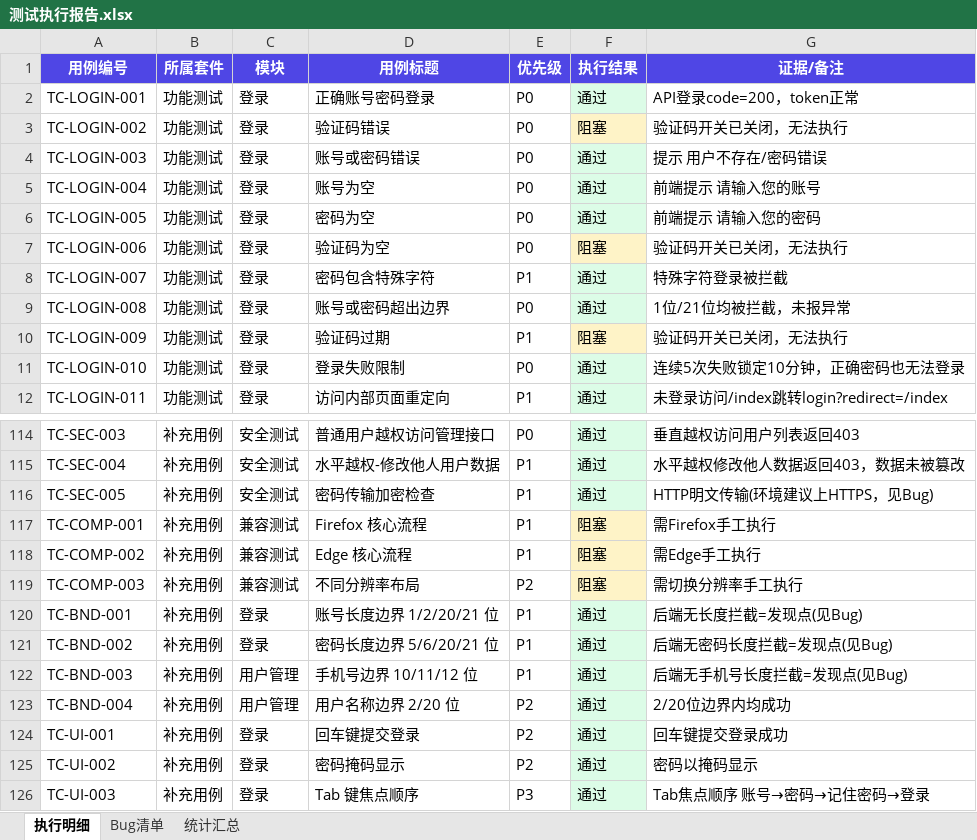
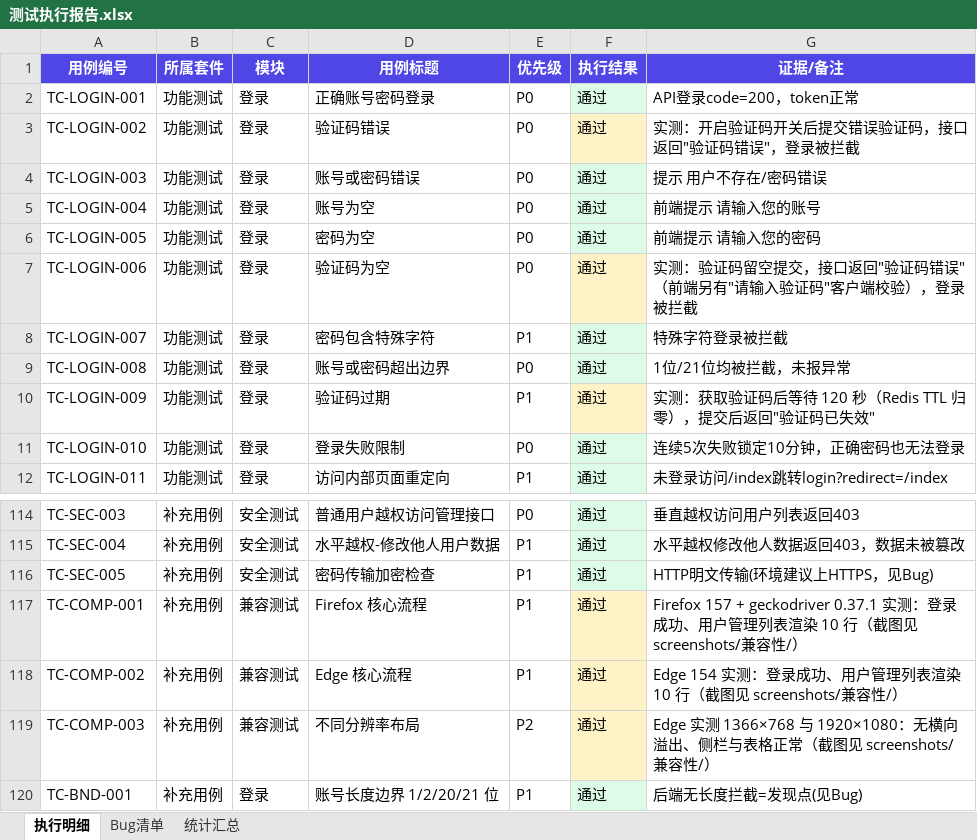
Before and after one commit to tenwihan/ruoyi-test-project, an Excel workbook: docs/测试执行报告.xlsx, sheet 执行明细, drawn as a sheet; only a part is shown, gaps mark what is left out; the shorter side is filled out with more unchanged rows; values as stored, in another font and other column widths than the file's, no borders; the diff names each change by its address in the sheet, - before the commit and + after, or states it on an @@ line.

Commit message:
第3轮：重跑6条阻塞用例全部通过（通过率 91.6%→96.2%）
- 验证码 3 条（TC-LOGIN-002/006/009）：开启开关实测错误/空/过期三场景，
  过期场景等待 120 秒至 Redis TTL 归零后返回「验证码已失效」；测试后已恢复关闭
- 兼容性 3 条（TC-COMP-001/002/003）：Edge 154、Firefox 157 核心流程通过，
  1366×768 与 1920×1080 无横向溢出；新增 docs/screenshots/兼容性/ 6 张证据截图
- xlsx：执行明细 6 行 阻塞→通过；统计汇总 通过 120→126、阻塞 6→0、通过率 91.6%→96.2%
- md 报告：总表/按套件/按模块/结果说明更新，补测记录扩为 2 轮
- README：执行结果行更新 + 新增多浏览器兼容亮点与截图区
- 禅道：zt_testrun 6 条 blocked→pass（测试单统计 126/5/0/0）

```diff
--- a/docs/测试执行报告.xlsx (sheet 执行明细)
+++ b/docs/测试执行报告.xlsx (sheet 执行明细)
-F3 (执行结果): 阻塞
+F3 (执行结果): 通过
-G3 (证据/备注): 验证码开关已关闭，无法执行
+G3 (证据/备注): 实测：开启验证码开关后提交错误验证码，接口返回"验证码错误"，登录被拦截
-F7 (执行结果): 阻塞
+F7 (执行结果): 通过
-G7 (证据/备注): 验证码开关已关闭，无法执行
+G7 (证据/备注): 实测：验证码留空提交，接口返回"验证码错误"（前端另有"请输入验证码"客户端校验），登录被拦截
-F10 (执行结果): 阻塞
+F10 (执行结果): 通过
-G10 (证据/备注): 验证码开关已关闭，无法执行
+G10 (证据/备注): 实测：获取验证码后等待 120 秒（Redis TTL 归零），提交后返回"验证码已失效"
-F117:F119 (执行结果): 阻塞
+F117:F119 (执行结果): 通过
-G117 (证据/备注): 需Firefox手工执行
+G117 (证据/备注): Firefox 157 + geckodriver 0.37.1 实测：登录成功、用户管理列表渲染 10 行（截图见 screenshots/兼容性/）
-G118 (证据/备注): 需Edge手工执行
+G118 (证据/备注): Edge 154 实测：登录成功、用户管理列表渲染 10 行（截图见 screenshots/兼容性/）
-G119 (证据/备注): 需切换分辨率手工执行
+G119 (证据/备注): Edge 实测 1366×768 与 1920×1080：无横向溢出、侧栏与表格正常（截图见 screenshots/兼容性/）
```
Also changed, not shown: sheet 统计汇总, 8 other files.
